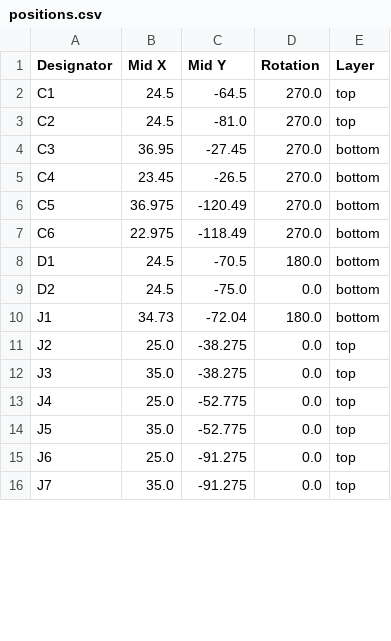
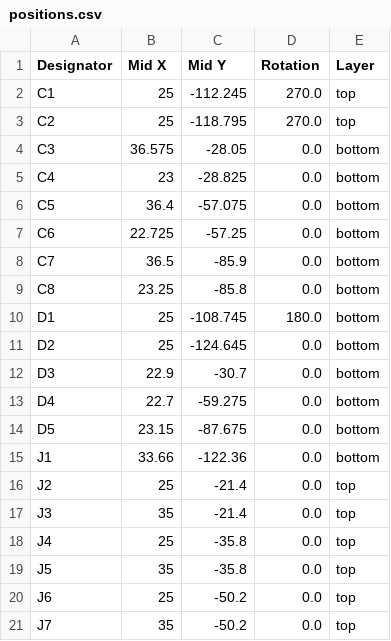
Before and after one commit to domesticmouse/BufferedMult-SKiDL, a CSV file: production/positions.csv, drawn as a sheet; only a part is shown; the diff covers the shown part only.

Commit message:
Review 3-channel PCB layout and regenerate mated 4HP panel and production files
Following the expansion of BufferedMult.kicad_pcb to the full three-channel (1:3 / 1:6 / 1:9) 44-component layout, synchronize the front panel design, fabrication outputs, and design review documentation:

- Update generate_eurorack_panel.py to handle uniform 6-row (14.40 mm pitch) jack grids by placing front silkscreen labels at inter-row midpoints and positioning rear silkscreen text below the lowest jack row to prevent silkscreen overlap and solder-mask clipping.
- Regenerate BufferedMult_Panel.kicad_pcb and production/BufferedMult_Panel.zip (plus production/panel/ Gerbers and drills) with 12 grounded 6.2 mm jack cutouts aligned to the new 20.0 x 109.0 mm main PCB, and update FRONT_PANEL_GUIDE.md coordinates accordingly.
- Re-export production/BufferedMult.zip, netlist.ipc, bom.csv, positions.csv, and designators.csv so fabrication and SMT assembly files match the 44-component, 32-net 3-channel board.
- Update DESIGN_REVIEW.md with the 3-channel verification results (100% netlist/pad sync, 0 DRC and Gerber errors) and track adding the J1 -12V/red-stripe orientation callout and repository URL on silkscreen as required pre-fab items.

```diff
--- a/production/positions.csv
+++ b/production/positions.csv
@@ -1,16 +1,21 @@
 Designator,Mid X,Mid Y,Rotation,Layer
-C1,24.5,-64.5,270.0,top
-C2,24.5,-81.0,270.0,top
-C3,36.95,-27.45,270.0,bottom
-C4,23.45,-26.5,270.0,bottom
-C5,36.975,-120.49,270.0,bottom
-C6,22.975,-118.49,270.0,bottom
-D1,24.5,-70.5,180.0,bottom
-D2,24.5,-75.0,0.0,bottom
-J1,34.73,-72.04,180.0,bottom
-J2,25.0,-38.275,0.0,top
-J3,35.0,-38.275,0.0,top
-J4,25.0,-52.775,0.0,top
-J5,35.0,-52.775,0.0,top
-J6,25.0,-91.275,0.0,top
-J7,35.0,-91.275,0.0,top
+C1,25,-112.245,270.0,top
+C2,25,-118.795,270.0,top
+C3,36.575,-28.05,0.0,bottom
+C4,23,-28.825,0.0,bottom
+C5,36.4,-57.075,0.0,bottom
+C6,22.725,-57.25,0.0,bottom
+C7,36.5,-85.9,0.0,bottom
+C8,23.25,-85.8,0.0,bottom
+D1,25,-108.745,180.0,bottom
+D2,25,-124.645,0.0,bottom
+D3,22.9,-30.7,0.0,bottom
+D4,22.7,-59.275,0.0,bottom
+D5,23.15,-87.675,0.0,bottom
+J1,33.66,-122.36,0.0,bottom
+J2,25,-21.4,0.0,top
+J3,35,-21.4,0.0,top
+J4,25,-35.8,0.0,top
+J5,35,-35.8,0.0,top
+J6,25,-50.2,0.0,top
+J7,35,-50.2,0.0,top
```
Also changed, not shown: 12 added rows and 28 edited cells elsewhere in this file, production/bom.csv, 22 other files.
